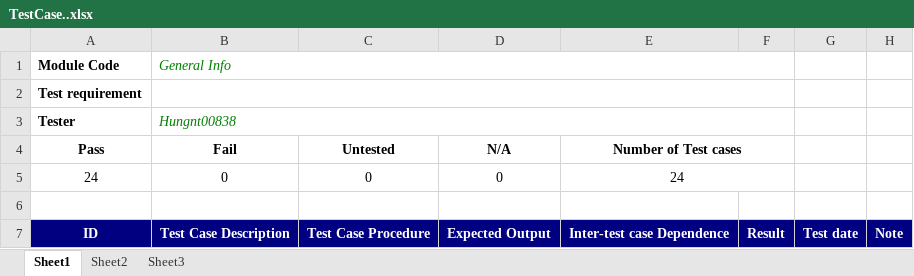
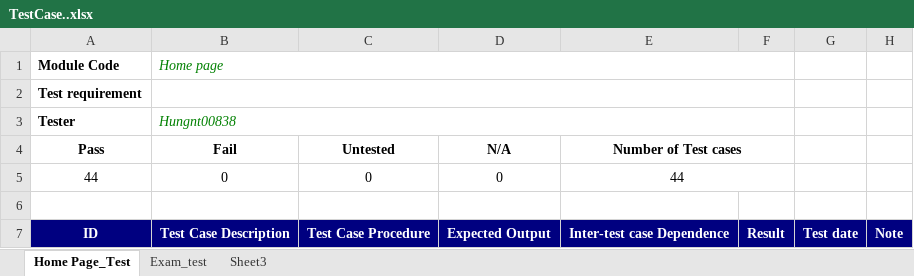
Before and after one commit to skyview059/e-learning-website, an Excel workbook: Document/Final report/SE417_00903_NamNH_TestCase/TestCase..xlsx, sheet Home Page_Test, drawn as a sheet; only a part is shown; values as stored, in another font and other column widths than the file's, no borders; the diff covers the shown part only; the diff names each change by its address in the sheet, - before the commit and + after, or states it on an @@ line.

```diff
--- a/Document/Final report/SE417_00903_NamNH_TestCase/TestCase..xlsx (sheet Home Page_Test)
+++ b/Document/Final report/SE417_00903_NamNH_TestCase/TestCase..xlsx (sheet Home Page_Test)
-sheet tab: Sheet1
+sheet tab: Home Page_Test
-sheet tab: Sheet2
+sheet tab: Exam_test
-B1 (Fail): General Info
+B1 (Fail): Home page
-A5 (Pass): 24
+A5 (Pass): 44
-E5 (Number of Test cases): 24
+E5 (Number of Test cases): 44
```
Also changed, not shown: 21 added rows elsewhere in this sheet, sheet Exam_test, formulas that keep their value.
